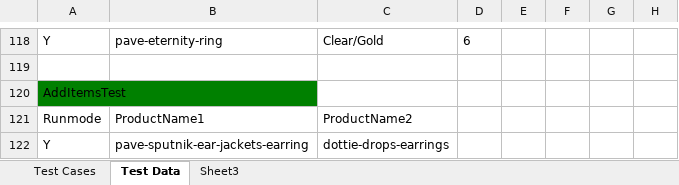
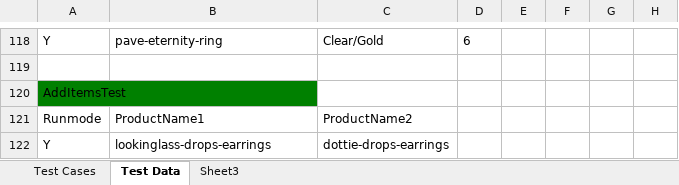
Before and after one commit to baublebar-qa/BaublebarTest, an Excel workbook: src/com/baublebar/data/TestCases.xlsx, sheet Test Data, drawn as a sheet; only a part is shown, gaps mark what is left out; values as stored, in another font and other column widths than the file's, no borders; the diff names each change by its address in the sheet, - before the commit and + after, or states it on an @@ line.

Commit message:
Change the product name for add item test

```diff
--- a/src/com/baublebar/data/TestCases.xlsx (sheet Test Data)
+++ b/src/com/baublebar/data/TestCases.xlsx (sheet Test Data)
-B122: pave-sputnik-ear-jackets-earring
+B122: lookinglass-drops-earrings
```
